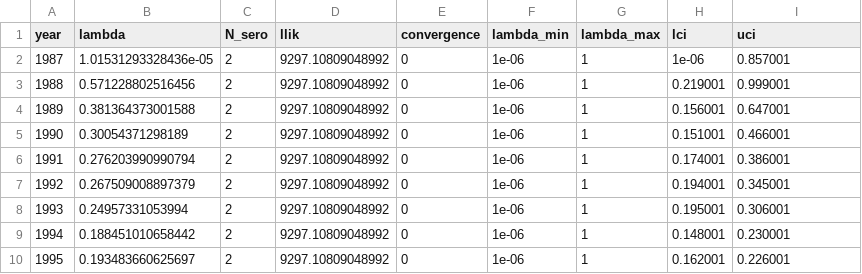
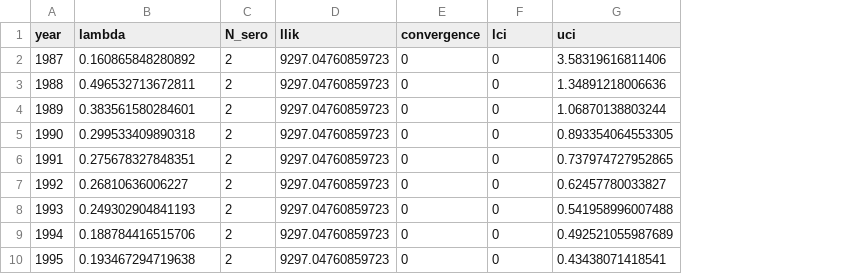
Before and after one commit to brooklabteam/cambodia-dengue-national, a CSV file: data/foi-fit-KP-national.csv, drawn as a sheet; only a part is shown; removed rows and columns are numbered as before the commit, all else as after; the diff covers the shown part only; the diff names each change by its address in the sheet, - before the commit and + after, or states it on an @@ line.

Commit message:
data updates

```diff
--- a/data/foi-fit-KP-national.csv
+++ b/data/foi-fit-KP-national.csv
-column F (lambda_min), rows 2-10: all 1e-06
-column G (lambda_max), rows 2-10: all 1
-B2 (lambda): 1.01531293328436e-05
+B2 (lambda): 0.160865848280892
-D2:D10 (llik): 9297.10809048992
+D2:D10 (llik): 9297.04760859723
-F2 (lci): 1e-06
+F2 (lci): 0
-G2 (uci): 0.857001
+G2 (uci): 3.58319616811406
-B3 (lambda): 0.571228802516456
+B3 (lambda): 0.496532713672811
-F3 (lci): 0.219001
+F3 (lci): 0
-G3 (uci): 0.999001
+G3 (uci): 1.34891218006636
-B4 (lambda): 0.381364373001588
+B4 (lambda): 0.383561580284601
-F4 (lci): 0.156001
+F4 (lci): 0
-G4 (uci): 0.647001
+G4 (uci): 1.06870138803244
-B5 (lambda): 0.30054371298189
+B5 (lambda): 0.299533409890318
-F5 (lci): 0.151001
+F5 (lci): 0
-G5 (uci): 0.466001
+G5 (uci): 0.893354064553305
-B6 (lambda): 0.276203990990794
+B6 (lambda): 0.275678327848351
-F6 (lci): 0.174001
+F6 (lci): 0
-G6 (uci): 0.386001
+G6 (uci): 0.737974727952865
-B7 (lambda): 0.267509008897379
+B7 (lambda): 0.26810636006227
-F7 (lci): 0.194001
+F7 (lci): 0
-G7 (uci): 0.345001
+G7 (uci): 0.62457780033827
-B8 (lambda): 0.24957331053994
+B8 (lambda): 0.249302904841193
-F8 (lci): 0.195001
+F8 (lci): 0
-G8 (uci): 0.306001
+G8 (uci): 0.541958996007488
-B9 (lambda): 0.188451010658442
+B9 (lambda): 0.188784416515706
-F9 (lci): 0.148001
+F9 (lci): 0
-G9 (uci): 0.230001
+G9 (uci): 0.492521055987689
-B10 (lambda): 0.193483660625697
+B10 (lambda): 0.193467294719638
-F10 (lci): 0.162001
+F10 (lci): 0
-G10 (uci): 0.226001
+G10 (uci): 0.43438071418541
```
Also changed, not shown: 100 edited cells elsewhere in this file, 5 other files.
